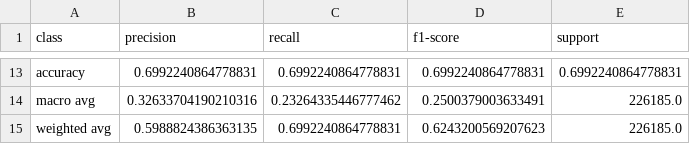
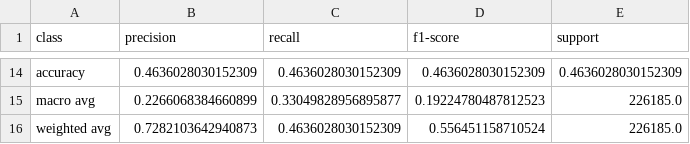
Before and after one commit to maxyzhang/subsurface-ml-platform, a CSV file: reports/models/logistic_regression_validation_classification_report.csv, drawn as a sheet; only a part is shown, gaps mark what is left out; the diff covers the shown part only.

```diff
--- a/reports/models/logistic_regression_validation_classification_report.csv
+++ b/reports/models/logistic_regression_validation_classification_report.csv
@@ -13,3 +14,3 @@ class,precision,recall,f1-score,support
-accuracy,0.6992240864778831,0.6992240864778831,0.6992240864778831,0.6992240864778831
-macro avg,0.32633704190210316,0.23264335446777462,0.2500379003633491,226185.0
-weighted avg,0.5988824386363135,0.6992240864778831,0.6243200569207623,226185.0
+accuracy,0.4636028030152309,0.4636028030152309,0.4636028030152309,0.4636028030152309
+macro avg,0.2266068384660899,0.33049828956895877,0.19224780487812523,226185.0
+weighted avg,0.7282103642940873,0.4636028030152309,0.556451158710524,226185.0
```
Also changed, not shown: 1 added row and 30 edited cells elsewhere in this file, reports/models/baseline_model_comparison.csv, reports/models/logistic_regression_validation_confusion_matrix.csv, 12 other files.
